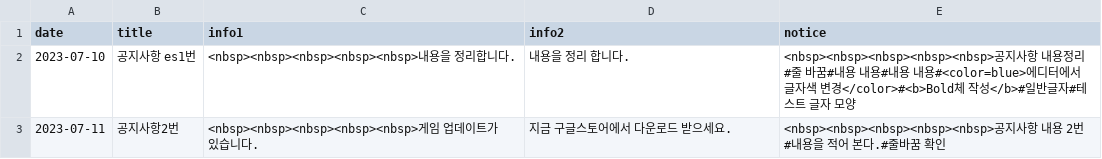
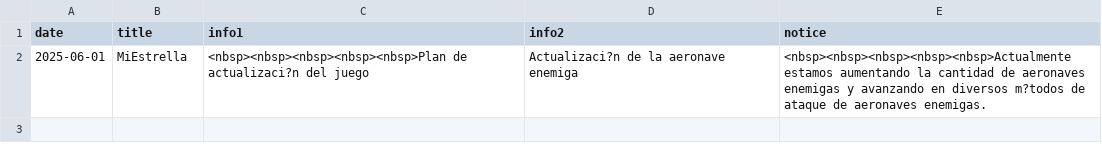
Before and after one commit to Playnex/Playnex, a CSV file: mystarEs.csv, drawn as a sheet; removed rows and columns are numbered as before the commit, all else as after; the diff names each change by its address in the sheet, - before the commit and + after, or states it on an @@ line.

```diff
--- a/mystarEs.csv
+++ b/mystarEs.csv
-row 2: 2023-07-10 | 공지사항 es1번 | <nbsp><nbsp><nbsp><nbsp><nbsp>내용을 정리합니다. | 내용을 정리 합니다. | <nbsp><nbsp><nbsp><nbsp><nbsp>공지사항 내용정리#줄 바꿈#내용 내용#내용 내용#<color=blue>에디터에서 글자색 변경</color>#<b>Bold체 작성</b>#일반글자#테스트 글자 모양
-row 3: 2023-07-11 | 공지사항2번 | <nbsp><nbsp><nbsp><nbsp><nbsp>게임 업데이트가 있습니다. | 지금 구글스토어에서 다운로드 받으세요. | <nbsp><nbsp><nbsp><nbsp><nbsp>공지사항 내용 2번#내용을 적어 본다.#줄바꿈 확인
+row 2: 2025-06-01 | MiEstrella | <nbsp><nbsp><nbsp><nbsp><nbsp>Plan de actualizaci?n del juego | Actualizaci?n de la aeronave enemiga | <nbsp><nbsp><nbsp><nbsp><nbsp>Actualmente estamos aumentando la cantidad de aeronaves enemigas y avanzando en diversos m?todos de ataque de aeronaves enemigas.
```
Also changed, not shown: mystarEn.csv, mystarJa.csv, 1 other file.
